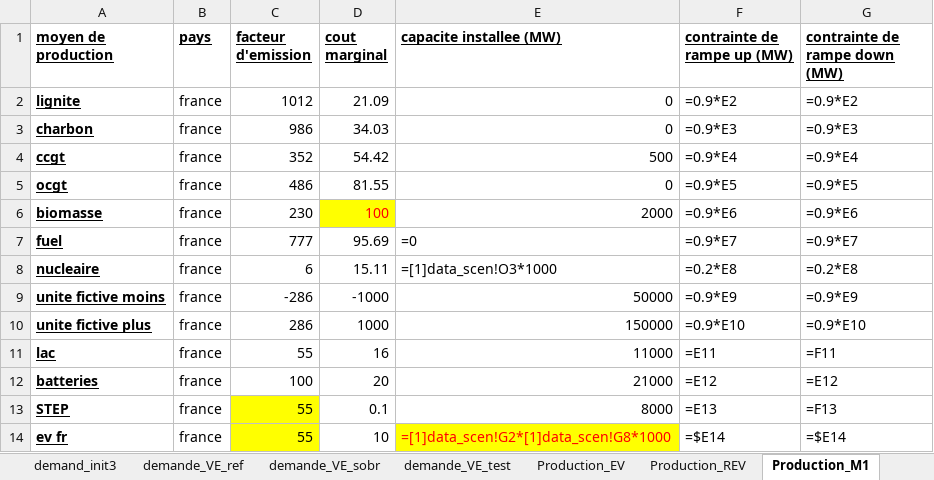
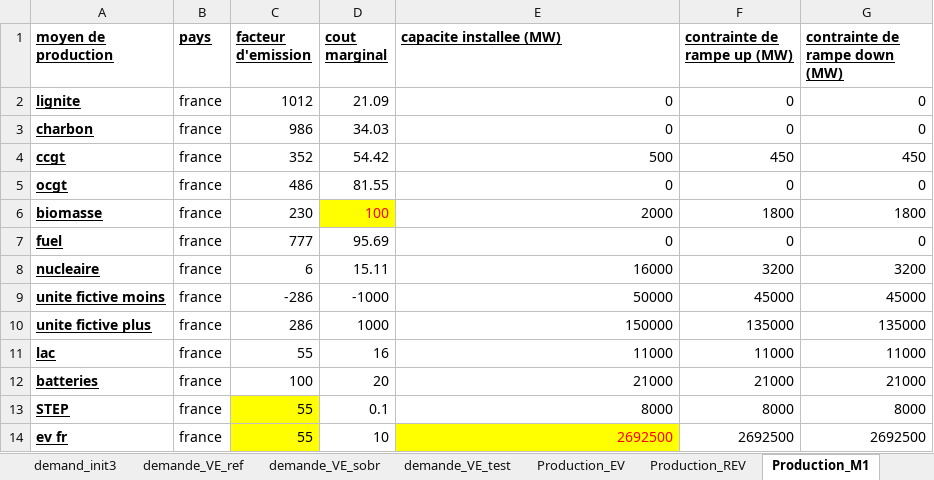
Before and after one commit to Vladeptres/Projet-integrateur, an Excel workbook: data_projet_integrateur_final.xlsx, sheet Production_M1, drawn as a sheet; values as stored, in another font and other column widths than the file's, no borders; formulas without a stored value are shown as written; the diff names each change by its address in the sheet, - before the commit and + after, or states it on an @@ line.

```diff
--- a/data_projet_integrateur_final.xlsx (sheet Production_M1)
+++ b/data_projet_integrateur_final.xlsx (sheet Production_M1)
-F2 (contrainte de rampe up (MW)): =0.9*E2
+F2 (contrainte de rampe up (MW)): 0
-G2 (contrainte de rampe down (MW)): =0.9*E2
+G2 (contrainte de rampe down (MW)): 0
-F3 (contrainte de rampe up (MW)): =0.9*E3
+F3 (contrainte de rampe up (MW)): 0
-G3 (contrainte de rampe down (MW)): =0.9*E3
+G3 (contrainte de rampe down (MW)): 0
-F4 (contrainte de rampe up (MW)): =0.9*E4
+F4 (contrainte de rampe up (MW)): 450
-G4 (contrainte de rampe down (MW)): =0.9*E4
+G4 (contrainte de rampe down (MW)): 450
-F5 (contrainte de rampe up (MW)): =0.9*E5
+F5 (contrainte de rampe up (MW)): 0
-G5 (contrainte de rampe down (MW)): =0.9*E5
+G5 (contrainte de rampe down (MW)): 0
-F6 (contrainte de rampe up (MW)): =0.9*E6
+F6 (contrainte de rampe up (MW)): 1800
-G6 (contrainte de rampe down (MW)): =0.9*E6
+G6 (contrainte de rampe down (MW)): 1800
-E7 (capacite installee (MW)): =0
+E7 (capacite installee (MW)): 0
-F7 (contrainte de rampe up (MW)): =0.9*E7
+F7 (contrainte de rampe up (MW)): 0
-G7 (contrainte de rampe down (MW)): =0.9*E7
+G7 (contrainte de rampe down (MW)): 0
-E8 (capacite installee (MW)): =[1]data_scen!O3*1000
+E8 (capacite installee (MW)): 16000
-F8 (contrainte de rampe up (MW)): =0.2*E8
+F8 (contrainte de rampe up (MW)): 3200
-G8 (contrainte de rampe down (MW)): =0.2*E8
+G8 (contrainte de rampe down (MW)): 3200
-F9 (contrainte de rampe up (MW)): =0.9*E9
+F9 (contrainte de rampe up (MW)): 45000
-G9 (contrainte de rampe down (MW)): =0.9*E9
+G9 (contrainte de rampe down (MW)): 45000
-F10 (contrainte de rampe up (MW)): =0.9*E10
+F10 (contrainte de rampe up (MW)): 135000
-G10 (contrainte de rampe down (MW)): =0.9*E10
+G10 (contrainte de rampe down (MW)): 135000
-F11 (contrainte de rampe up (MW)): =E11
+F11 (contrainte de rampe up (MW)): 11000
-G11 (contrainte de rampe down (MW)): =F11
+G11 (contrainte de rampe down (MW)): 11000
-F12 (contrainte de rampe up (MW)): =E12
+F12 (contrainte de rampe up (MW)): 21000
-G12 (contrainte de rampe down (MW)): =E12
+G12 (contrainte de rampe down (MW)): 21000
-F13 (contrainte de rampe up (MW)): =E13
+F13 (contrainte de rampe up (MW)): 8000
-G13 (contrainte de rampe down (MW)): =F13
+G13 (contrainte de rampe down (MW)): 8000
-E14 (capacite installee (MW)): =[1]data_scen!G2*[1]data_scen!G8*1000
+E14 (capacite installee (MW)): 2692500
-F14 (contrainte de rampe up (MW)): =$E14
+F14 (contrainte de rampe up (MW)): 2692500
-G14 (contrainte de rampe down (MW)): =$E14
+G14 (contrainte de rampe down (MW)): 2692500
```
Also changed, not shown: sheet data, sheet demande_VE_sobr, sheet demande_VE_ref, sheet Production_N2, sheet Production_EV, sheet Production_REV, 4 more sheets, other sheet tabs.
